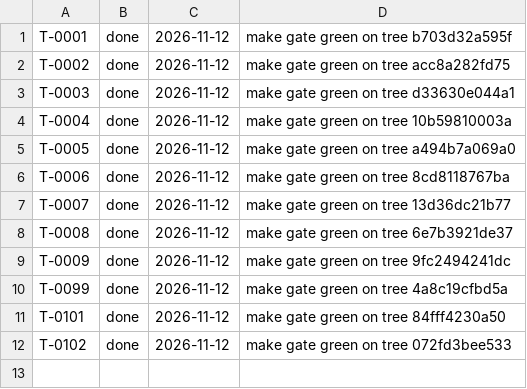
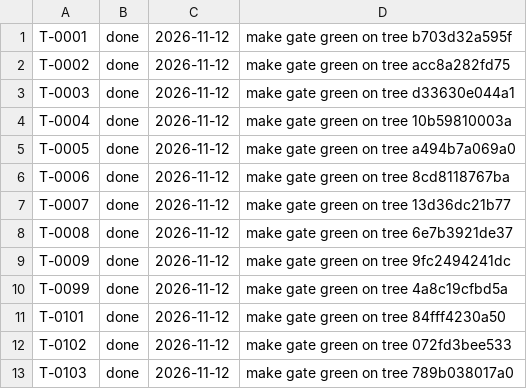
Before and after one commit to arkrwn/riehub, a TSV file: factory/state.tsv, drawn as a sheet.

```diff
--- a/factory/state.tsv
+++ b/factory/state.tsv
@@ -12 +12,2 @@ T-0101	done	2026-11-12	make gate green on tree 84fff4230a50
 T-0102	done	2026-11-12	make gate green on tree 072fd3bee533
+T-0103	done	2026-11-12	make gate green on tree 789b038017a0
```
Also changed, not shown: 22 other files.
